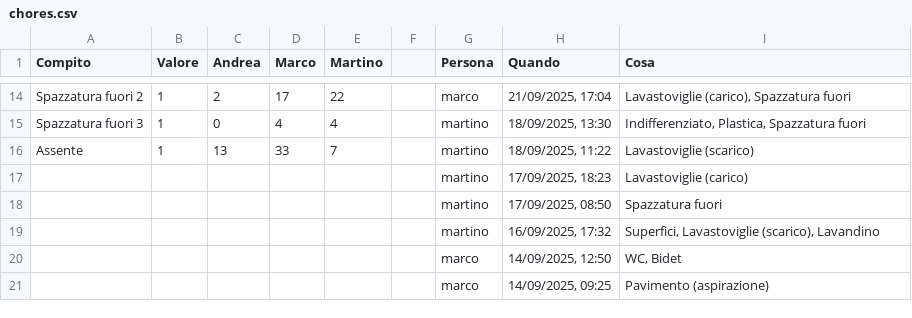
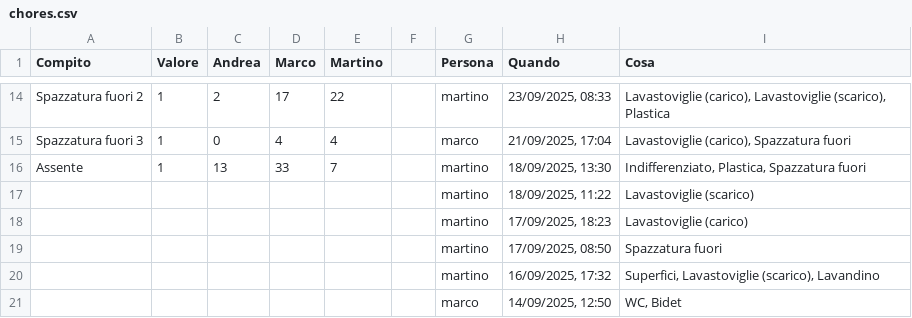
Before and after one commit to BertrandPouget/v0-litpi, a CSV file: data/chores.csv, drawn as a sheet; only a part is shown, gaps mark what is left out; the shorter side is filled out with more unchanged rows; the diff covers the shown part only; the diff names each change by its address in the sheet, - before the commit and + after, or states it on an @@ line.

Commit message:
Update chores for martino

```diff
--- a/data/chores.csv
+++ b/data/chores.csv
-G14 (Persona): marco
+G14 (Persona): martino
-H14 (Quando): 21/09/2025, 17:04
+H14 (Quando): 23/09/2025, 08:33
-I14 (Cosa): Lavastoviglie (carico), Spazzatura fuori
+I14 (Cosa): Lavastoviglie (carico), Lavastoviglie (scarico), Plastica
-G15 (Persona): martino
+G15 (Persona): marco
-H15 (Quando): 18/09/2025, 13:30
+H15 (Quando): 21/09/2025, 17:04
-I15 (Cosa): Indifferenziato, Plastica, Spazzatura fuori
+I15 (Cosa): Lavastoviglie (carico), Spazzatura fuori
-H16 (Quando): 18/09/2025, 11:22
+H16 (Quando): 18/09/2025, 13:30
-I16 (Cosa): Lavastoviglie (scarico)
+I16 (Cosa): Indifferenziato, Plastica, Spazzatura fuori
+row 17:  |  |  |  |  |  | martino | 18/09/2025, 11:22 | Lavastoviglie (scarico)
```
Also changed, not shown: 31 edited cells elsewhere in this file.
